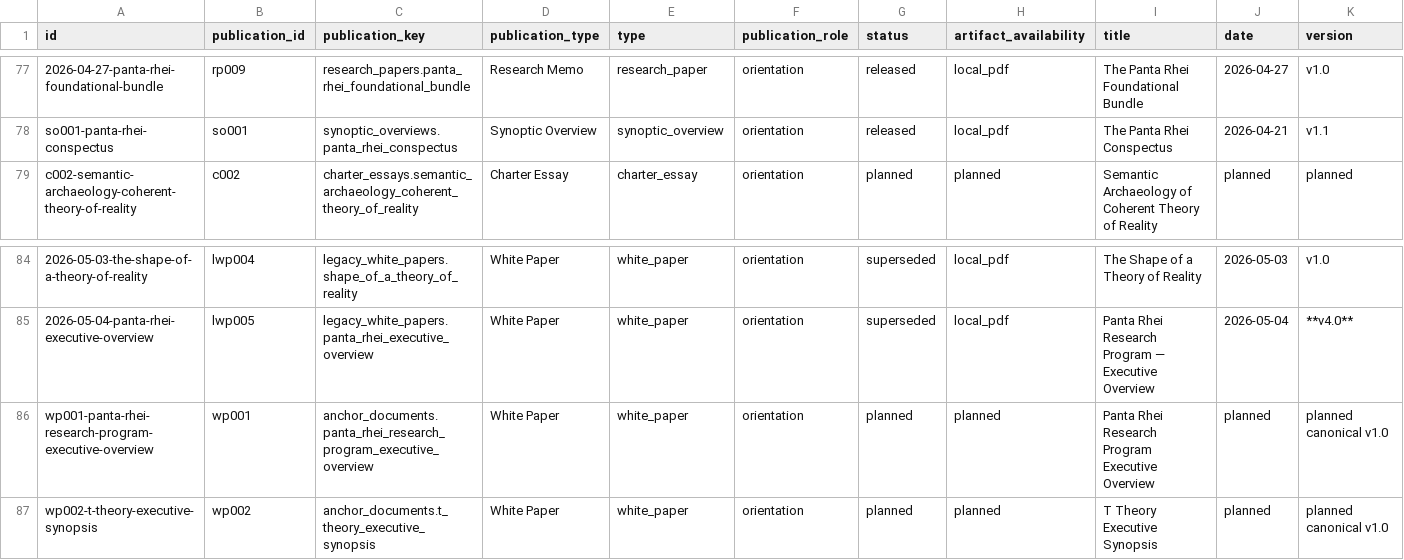
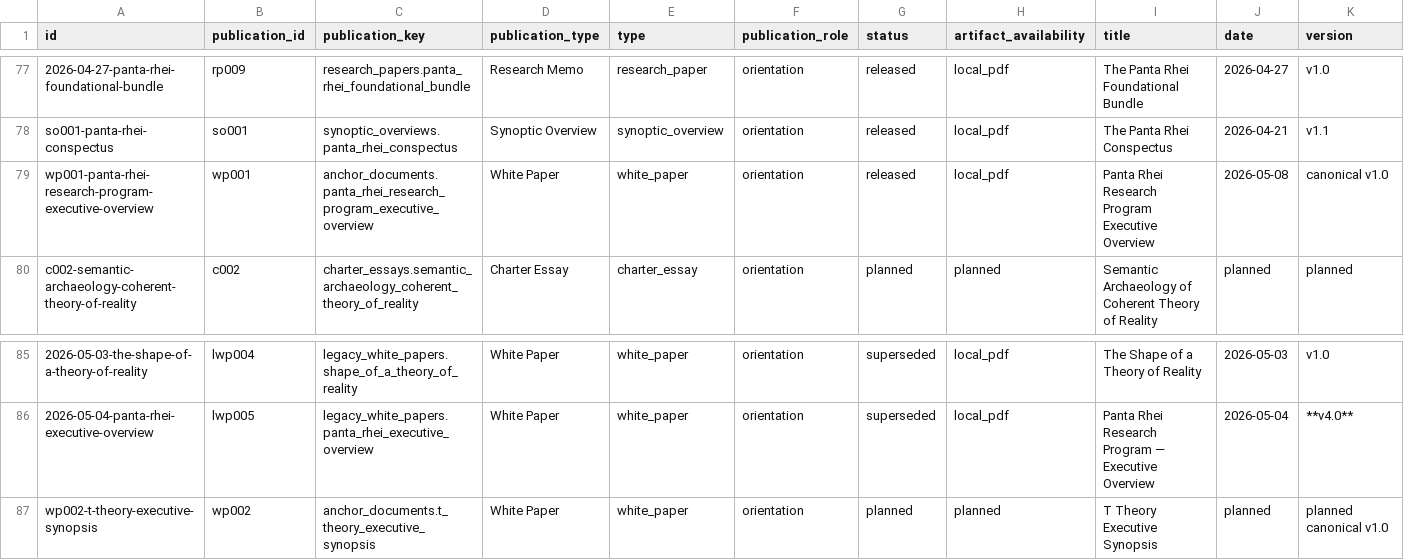
Before and after one commit to Panta-Rhei-Research/publications, a CSV file: catalog/publications.csv, drawn as a sheet; only a part is shown, gaps mark what is left out; removed rows and columns are numbered as before the commit, all else as after; rows hold the shown columns only; the diff names each change by its address in the sheet, - before the commit and + after, or states it on an @@ line.

Commit message:
Release WP001 anchor document

```diff
--- a/catalog/publications.csv
+++ b/catalog/publications.csv
+row 79: wp001-panta-rhei-research-program-executive-overview | wp001 | anchor_documents.panta_rhei_research_program_executive_overview | White Paper | white_paper | orientation | released | local_pdf | Panta Rhei Research Program Executive Overview | 2026-05-08 | canonical v1.0
-row 86: wp001-panta-rhei-research-program-executive-overview | wp001 | anchor_documents.panta_rhei_research_program_executive_overview | White Paper | white_paper | orientation | planned | planned | Panta Rhei Research Program Executive Overview | planned | planned canonical v1.0
```
Also changed, not shown: 16 other files.
